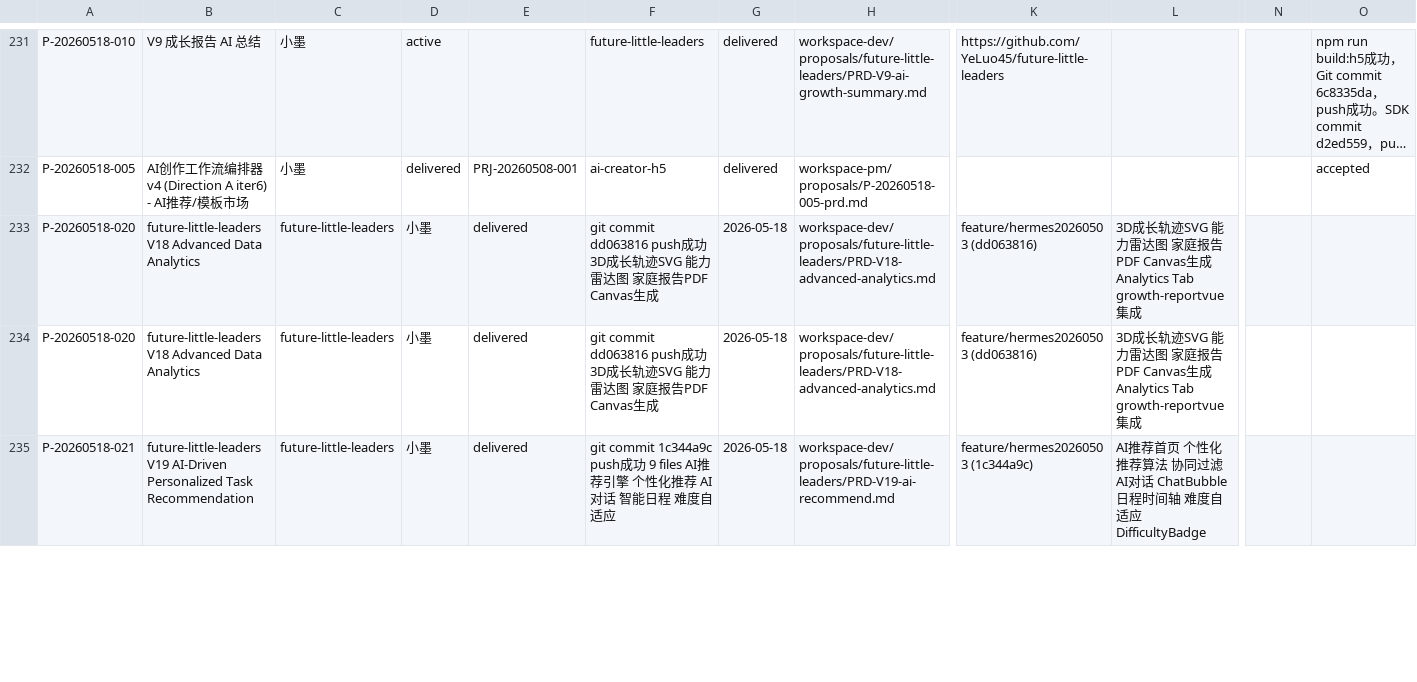
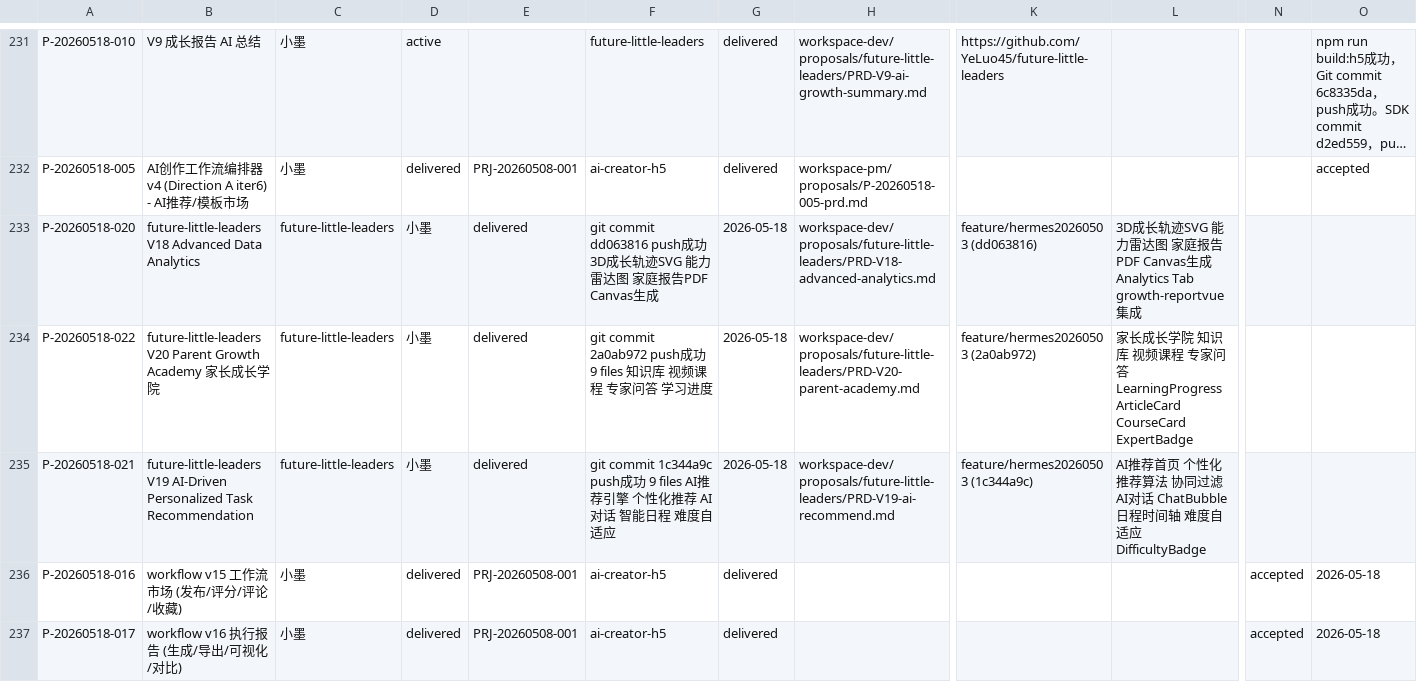
Before and after one commit to YeLuo45/proposals-document, a CSV file: proposals.csv, drawn as a sheet; only a part is shown, gaps mark what is left out; long unchanged cells end in …; rows hold the shown columns only; the diff covers the shown part only; the diff names each change by its address in the sheet, - before the commit and + after, or states it on an @@ line.

Commit message:
docs: add P-20260518-017 ai-creator-h5 workflow v16

```diff
--- a/proposals.csv
+++ b/proposals.csv
-A234: P-20260518-020
+A234: P-20260518-022
-B234: future-little-leaders V18 Advanced Data Analytics
+B234: future-little-leaders V20 Parent Growth Academy 家长成长学院
-F234: git commit dd063816 push成功 3D成长轨迹SVG 能力雷达图 家庭报告PDF Canvas生成
+F234: git commit 2a0ab972 push成功 9 files 知识库 视频课程 专家问答 学习进度
-H234: workspace-dev/proposals/future-little-leaders/PRD-V18-advanced-analytics.md
+H234: workspace-dev/proposals/future-little-leaders/PRD-V20-parent-academy.md
-K234: feature/hermes20260503 (dd063816)
+K234: feature/hermes20260503 (2a0ab972)
-L234: 3D成长轨迹SVG 能力雷达图 家庭报告PDF Canvas生成 Analytics Tab growth-reportvue集成
+L234: 家长成长学院 知识库 视频课程 专家问答 LearningProgress ArticleCard CourseCard ExpertBadge
+row 236: P-20260518-016 | workflow v15 工作流市场 (发布/评分/评论/收藏) | 小墨 | delivered | PRJ-20260508-001 | ai-creator-h5 | delivered |  |  |  | accepted | 2026-05-18
+row 237: P-20260518-017 | workflow v16 执行报告 (生成/导出/可视化/对比) | 小墨 | delivered | PRJ-20260508-001 | ai-creator-h5 | delivered |  |  |  | accepted | 2026-05-18
```
Also changed, not shown: 1 added row, 2 removed rows and 6 edited cells elsewhere in this file, 1 other file.
